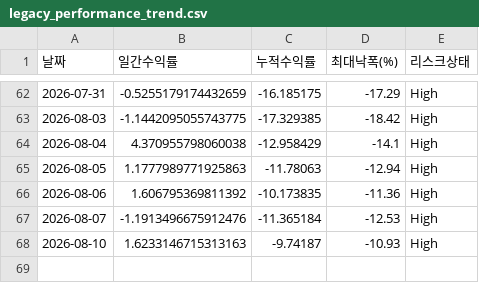
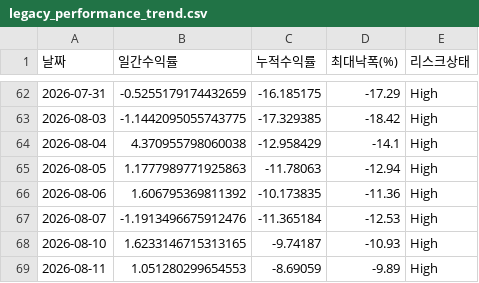
Before and after one commit to songyk544-ctrl/quant-bot, a CSV file: data/legacy_performance_trend.csv, drawn as a sheet; only a part is shown, gaps mark what is left out.

```diff
--- a/data/legacy_performance_trend.csv
+++ b/data/legacy_performance_trend.csv
@@ -67,2 +67,3 @@
 2026-08-07,-1.1913496675912476,-11.365184,-12.53,High
-2026-08-10,1.6233146715313163,-9.74187,-10.93,High
+2026-08-10,1.6233146715313165,-9.74187,-10.93,High
+2026-08-11,1.051280299654553,-8.69059,-9.89,High
```
Also changed, not shown: data/daily_candidates.csv, data/data.csv, 10 other files.
